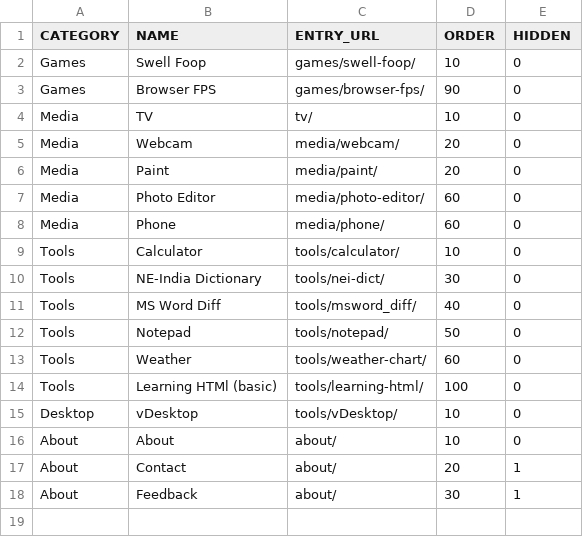
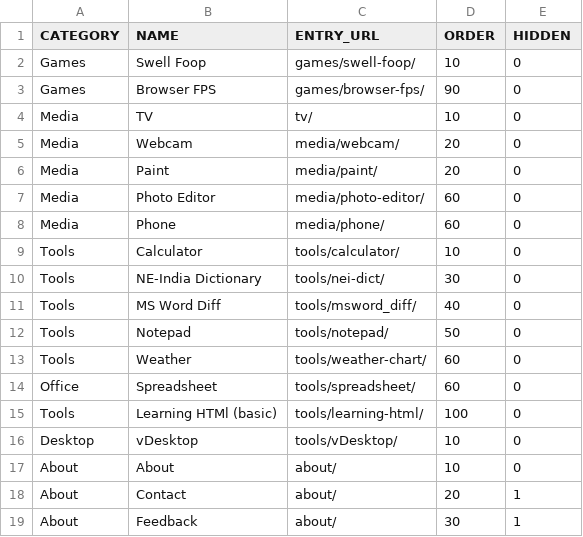
Before and after one commit to jor-teron/sites, a CSV file: hub-apps.csv, drawn as a sheet.

Commit message:
Add spreadsheet tools (beta)

```diff
--- a/hub-apps.csv
+++ b/hub-apps.csv
@@ -13,2 +13,3 @@ Tools,Notepad,tools/notepad/,50,0
 Tools,Weather,tools/weather-chart/,60,0
+Office,Spreadsheet,tools/spreadsheet/,60,0
 Tools,Learning HTMl (basic),tools/learning-html/,100,0
```
Also changed, not shown: 7 other files.
